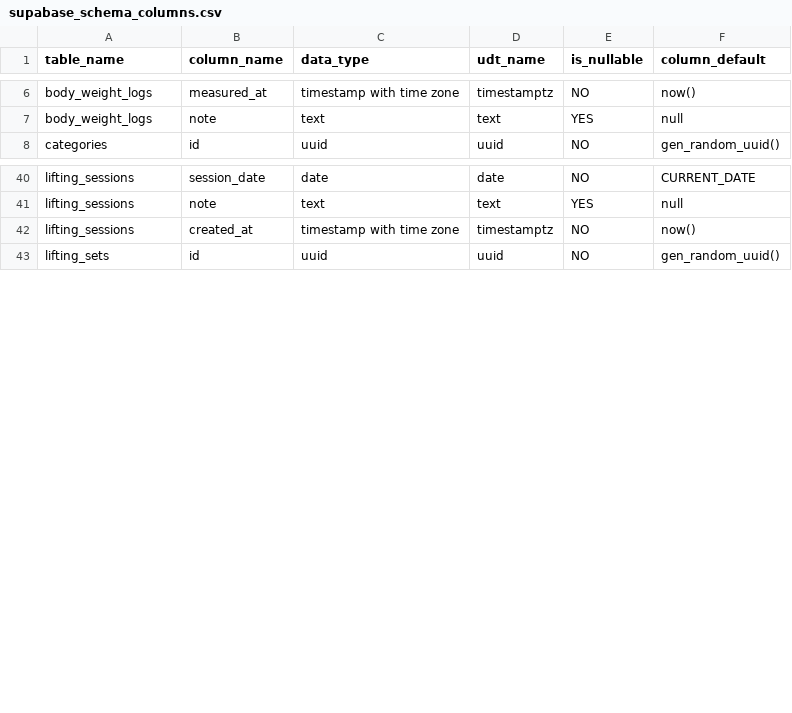
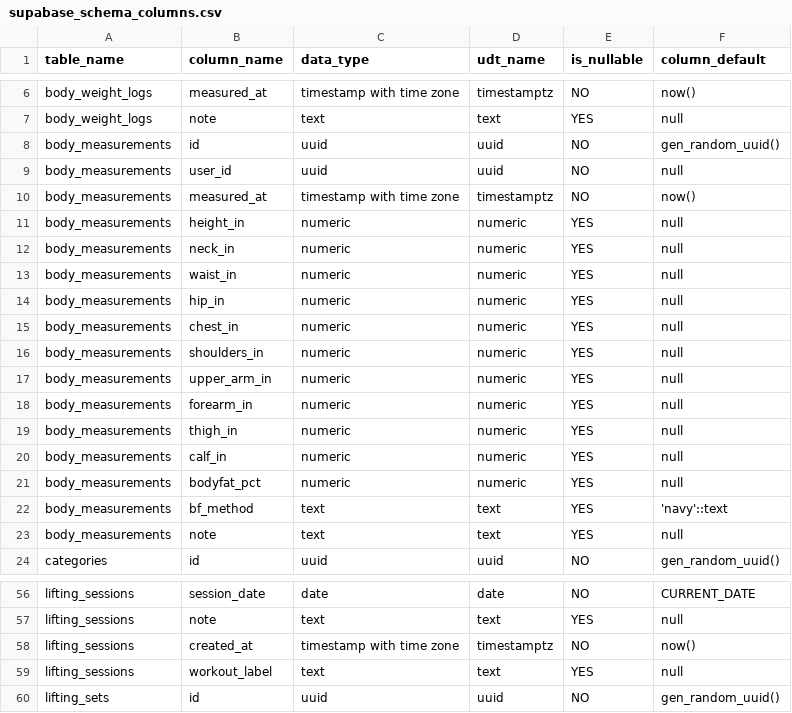
Before and after one commit to userclaw0-coder/rise-and-shine, a CSV file: docs/supabase_schema_columns.csv, drawn as a sheet; only a part is shown, gaps mark what is left out; the diff names each change by its address in the sheet, - before the commit and + after, or states it on an @@ line.

```diff
--- a/docs/supabase_schema_columns.csv
+++ b/docs/supabase_schema_columns.csv
+row 8: body_measurements | id | uuid | uuid | NO | gen_random_uuid()
+row 9: body_measurements | user_id | uuid | uuid | NO | null
+row 10: body_measurements | measured_at | timestamp with time zone | timestamptz | NO | now()
+row 11: body_measurements | height_in | numeric | numeric | YES | null
+row 12: body_measurements | neck_in | numeric | numeric | YES | null
+row 13: body_measurements | waist_in | numeric | numeric | YES | null
+row 14: body_measurements | hip_in | numeric | numeric | YES | null
+row 15: body_measurements | chest_in | numeric | numeric | YES | null
+row 16: body_measurements | shoulders_in | numeric | numeric | YES | null
+row 17: body_measurements | upper_arm_in | numeric | numeric | YES | null
+row 18: body_measurements | forearm_in | numeric | numeric | YES | null
+row 19: body_measurements | thigh_in | numeric | numeric | YES | null
+row 20: body_measurements | calf_in | numeric | numeric | YES | null
+row 21: body_measurements | bodyfat_pct | numeric | numeric | YES | null
+row 22: body_measurements | bf_method | text | text | YES | 'navy'::text
+row 23: body_measurements | note | text | text | YES | null
+row 59: lifting_sessions | workout_label | text | text | YES | null
```
Also changed, not shown: 4 other files.
